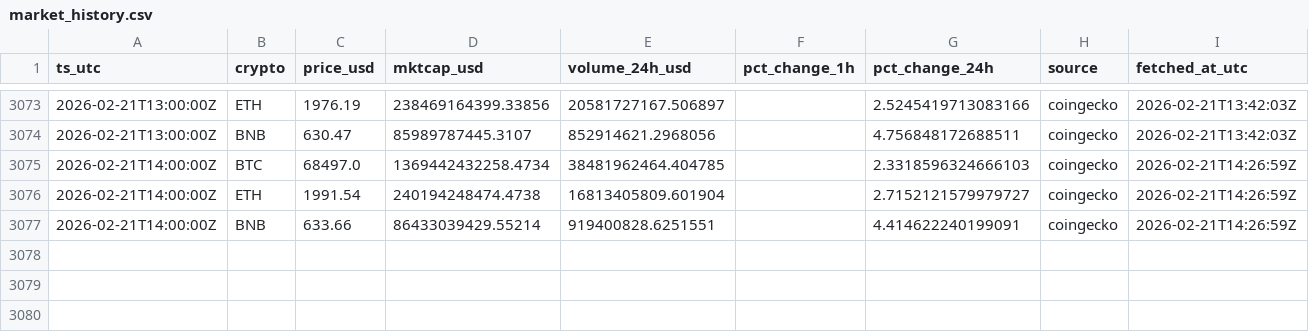
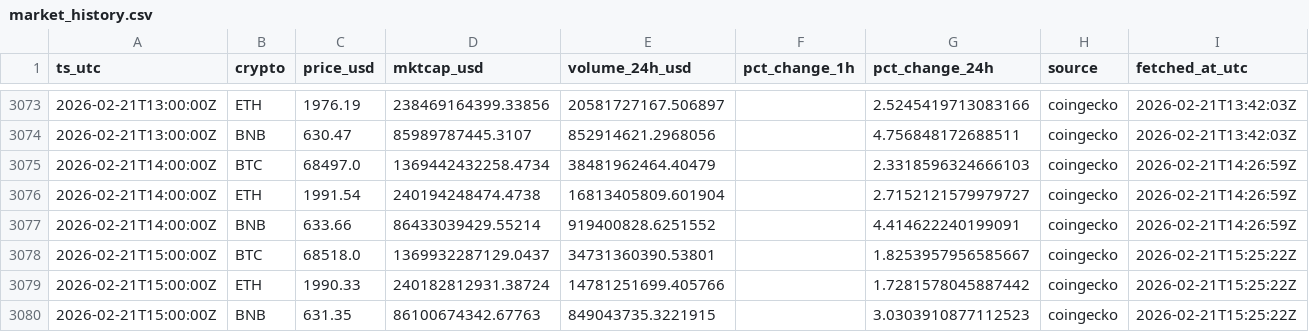
Before and after one commit to gertidokaj/crypto-sentiment-forecasting, a CSV file: data/live/market_history.csv, drawn as a sheet; only a part is shown, gaps mark what is left out.

```diff
--- a/data/live/market_history.csv
+++ b/data/live/market_history.csv
@@ -3074,4 +3074,7 @@ ts_utc,crypto,price_usd,mktcap_usd,volume_24h_usd,pct_change_1h,pct_change_24h,s
 2026-02-21T13:00:00Z,BNB,630.47,85989787445.3107,852914621.2968056,,4.756848172688511,coingecko,2026-02-21T13:42:03Z
-2026-02-21T14:00:00Z,BTC,68497.0,1369442432258.4734,38481962464.404785,,2.3318596324666103,coingecko,2026-02-21T14:26:59Z
+2026-02-21T14:00:00Z,BTC,68497.0,1369442432258.4734,38481962464.40479,,2.3318596324666103,coingecko,2026-02-21T14:26:59Z
 2026-02-21T14:00:00Z,ETH,1991.54,240194248474.4738,16813405809.601904,,2.7152121579979727,coingecko,2026-02-21T14:26:59Z
-2026-02-21T14:00:00Z,BNB,633.66,86433039429.55214,919400828.6251551,,4.414622240199091,coingecko,2026-02-21T14:26:59Z
+2026-02-21T14:00:00Z,BNB,633.66,86433039429.55214,919400828.6251552,,4.414622240199091,coingecko,2026-02-21T14:26:59Z
+2026-02-21T15:00:00Z,BTC,68518.0,1369932287129.0437,34731360390.53801,,1.8253957956585667,coingecko,2026-02-21T15:25:22Z
+2026-02-21T15:00:00Z,ETH,1990.33,240182812931.38724,14781251699.405766,,1.7281578045887442,coingecko,2026-02-21T15:25:22Z
+2026-02-21T15:00:00Z,BNB,631.35,86100674342.67763,849043735.3221915,,3.0303910877112523,coingecko,2026-02-21T15:25:22Z
```
Also changed, not shown: data/live/features_latest.csv, data/live/market_latest.csv, 6 other files.
